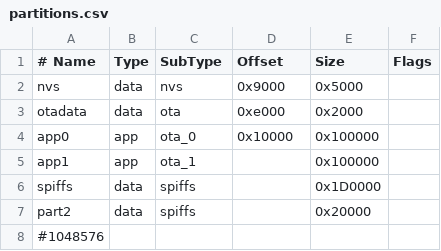
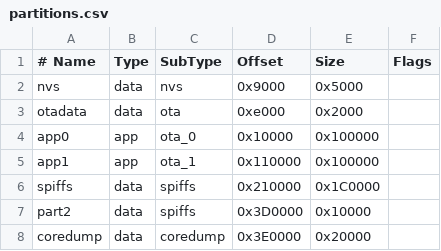
Before and after one commit to juanzb/Modulo-IO-esp32, a CSV file: partitions.csv, drawn as a sheet; removed rows and columns are numbered as before the commit, all else as after; the diff names each change by its address in the sheet, - before the commit and + after, or states it on an @@ line.

```diff
--- a/partitions.csv
+++ b/partitions.csv
-D5 (Offset): (empty)
+D5 (Offset): 0x110000
-D6 (Offset): (empty)
+D6 (Offset): 0x210000
-E6 (Size): 0x1D0000
+E6 (Size): 0x1C0000
-D7 (Offset): (empty)
+D7 (Offset): 0x3D0000
-E7 (Size): 0x20000
+E7 (Size): 0x10000
-row 8: #1048576
+row 8: coredump | data | coredump | 0x3E0000 | 0x20000
```
Also changed, not shown: 7 other files.
